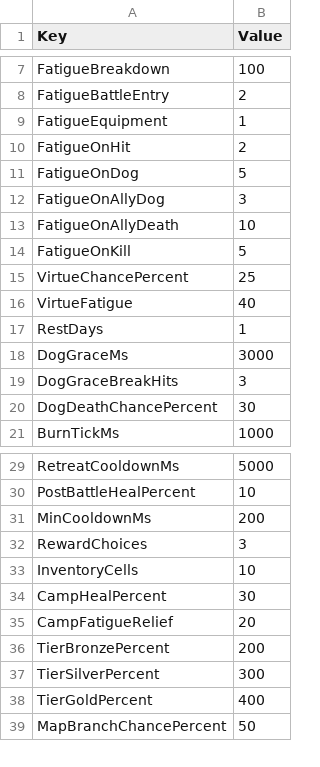
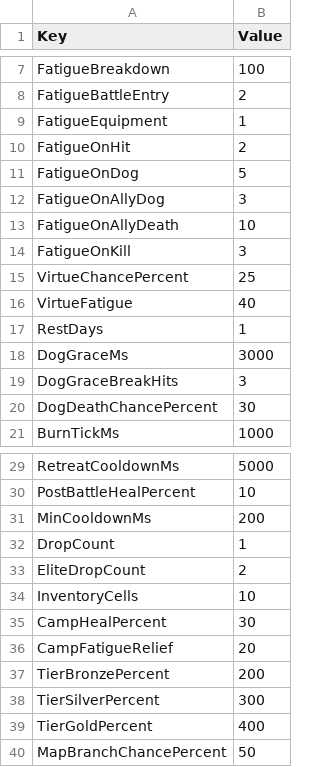
Before and after one commit to merustudy/F1, a CSV file: Assets/@Data/Source/BalanceData.csv, drawn as a sheet; only a part is shown, gaps mark what is left out.

```diff
--- a/Assets/@Data/Source/BalanceData.csv
+++ b/Assets/@Data/Source/BalanceData.csv
@@ -13,3 +13,3 @@ FatigueOnAllyDog,3
 FatigueOnAllyDeath,10
-FatigueOnKill,5
+FatigueOnKill,3
 VirtueChancePercent,25
@@ -31,3 +31,4 @@ PostBattleHealPercent,10
 MinCooldownMs,200
-RewardChoices,3
+DropCount,1
+EliteDropCount,2
 InventoryCells,10
```
Also changed, not shown: Assets/@Data/Source/EnemyData.csv, Assets/@Data/Source/ItemData.csv, 39 other files.
